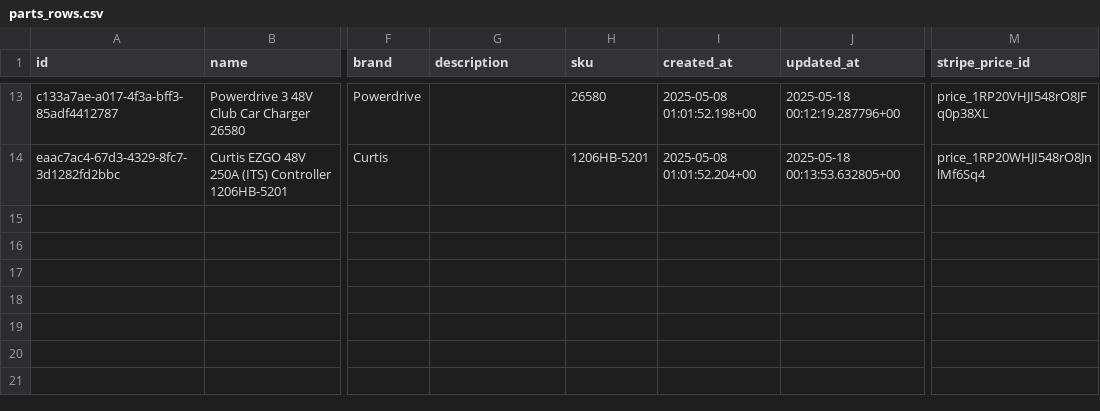
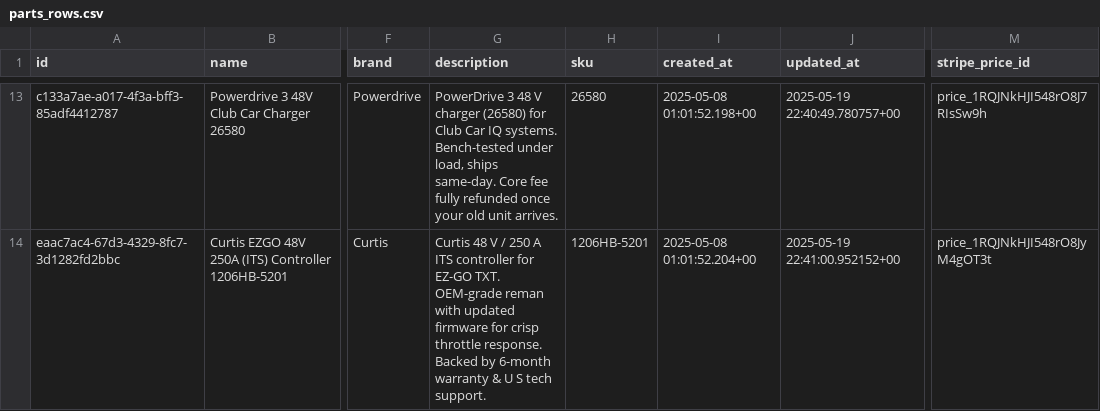
Before and after one commit to koolranch/flat-earth-equipment, a CSV file: data/parts_rows.csv, drawn as a sheet; only a part is shown, gaps mark what is left out; the diff covers the shown part only; the diff names each change by its address in the sheet, - before the commit and + after, or states it on an @@ line.

```diff
--- a/data/parts_rows.csv
+++ b/data/parts_rows.csv
-G13 (description): (empty)
+G13 (description): PowerDrive 3 48 V charger (26580) for Club Car IQ systems. Bench-tested under load, ships same-day. Core fee fully refunded once your old unit arrives.
-J13 (updated_at): 2025-05-18 00:12:19.287796+00
+J13 (updated_at): 2025-05-19 22:40:49.780757+00
-M13 (stripe_price_id): price_1RP20VHJI548rO8JFq0p38XL
+M13 (stripe_price_id): price_1RQJNkHJI548rO8J7RIsSw9h
-G14 (description): (empty)
+G14 (description): Curtis 48 V / 250 A ITS controller for EZ-GO TXT. OEM-grade reman with updated firmware for crisp throttle response. Backed by 6-month warranty & U S tech support.
-J14 (updated_at): 2025-05-18 00:13:53.632805+00
+J14 (updated_at): 2025-05-19 22:41:00.952152+00
-M14 (stripe_price_id): price_1RP20WHJI548rO8JnlMf6Sq4
+M14 (stripe_price_id): price_1RQJNkHJI548rO8JyM4gOT3t
```
Also changed, not shown: 30 edited cells elsewhere in this file, 8 other files.
